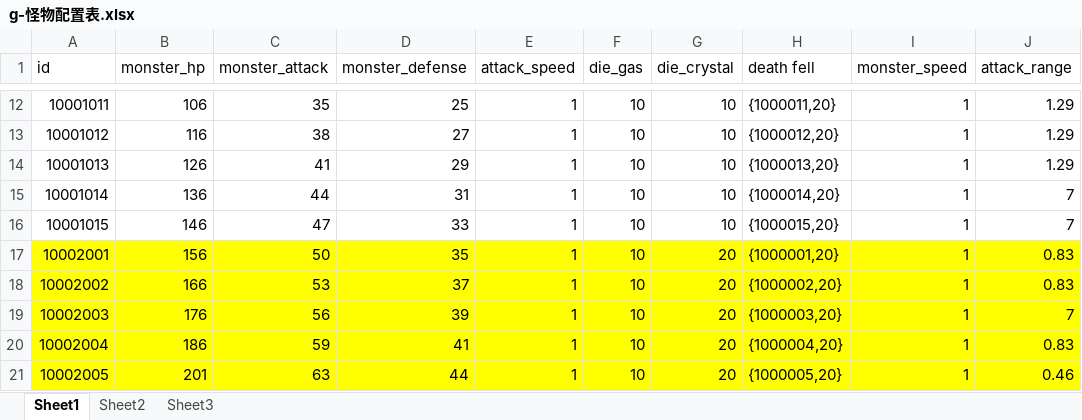
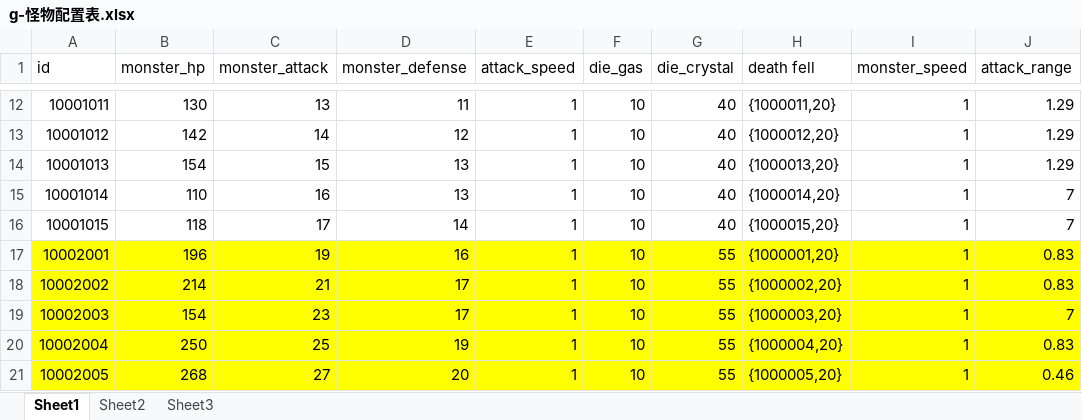
Before and after one commit to a1321253646/ourGame, an Excel workbook: other/配置表/g-怪物配置表.xlsx, sheet Sheet1, drawn as a sheet; only a part is shown, gaps mark what is left out; values as stored, in another font and other column widths than the file's, no borders; the diff covers the shown part only; the diff names each change by its address in the sheet, - before the commit and + after, or states it on an @@ line.

```diff
--- a/other/配置表/g-怪物配置表.xlsx (sheet Sheet1)
+++ b/other/配置表/g-怪物配置表.xlsx (sheet Sheet1)
-B12 (monster_hp): 106
+B12 (monster_hp): 130
-C12 (monster_attack): 35
+C12 (monster_attack): 13
-D12 (monster_defense): 25
+D12 (monster_defense): 11
-G12:G16 (die_crystal): 10
+G12:G16 (die_crystal): 40
-B13 (monster_hp): 116
+B13 (monster_hp): 142
-C13 (monster_attack): 38
+C13 (monster_attack): 14
-D13 (monster_defense): 27
+D13 (monster_defense): 12
-B14 (monster_hp): 126
+B14 (monster_hp): 154
-C14 (monster_attack): 41
+C14 (monster_attack): 15
-D14 (monster_defense): 29
+D14 (monster_defense): 13
-B15 (monster_hp): 136
+B15 (monster_hp): 110
-C15 (monster_attack): 44
+C15 (monster_attack): 16
-D15 (monster_defense): 31
+D15 (monster_defense): 13
-B16 (monster_hp): 146
+B16 (monster_hp): 118
-C16 (monster_attack): 47
+C16 (monster_attack): 17
-D16 (monster_defense): 33
+D16 (monster_defense): 14
-B17 (monster_hp): 156
+B17 (monster_hp): 196
-C17 (monster_attack): 50
+C17 (monster_attack): 19
-D17 (monster_defense): 35
+D17 (monster_defense): 16
-G17:G21 (die_crystal): 20
+G17:G21 (die_crystal): 55
-B18 (monster_hp): 166
+B18 (monster_hp): 214
-C18 (monster_attack): 53
+C18 (monster_attack): 21
-D18 (monster_defense): 37
+D18 (monster_defense): 17
-B19 (monster_hp): 176
+B19 (monster_hp): 154
-C19 (monster_attack): 56
+C19 (monster_attack): 23
-D19 (monster_defense): 39
+D19 (monster_defense): 17
-B20 (monster_hp): 186
+B20 (monster_hp): 250
-C20 (monster_attack): 59
+C20 (monster_attack): 25
-D20 (monster_defense): 41
+D20 (monster_defense): 19
-B21 (monster_hp): 201
+B21 (monster_hp): 268
-C21 (monster_attack): 63
+C21 (monster_attack): 27
-D21 (monster_defense): 44
+D21 (monster_defense): 20
```
Also changed, not shown: 1304 edited cells elsewhere in this sheet, other/配置表/J-主角属性配置表.xlsx.
